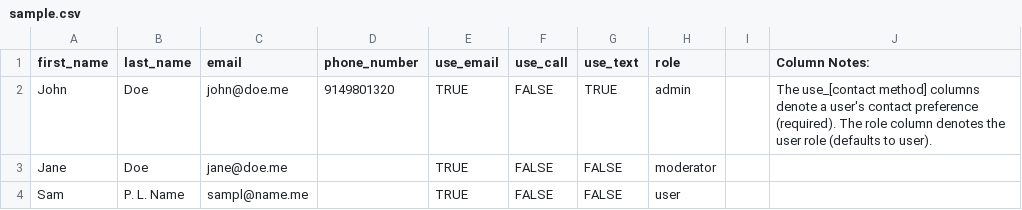
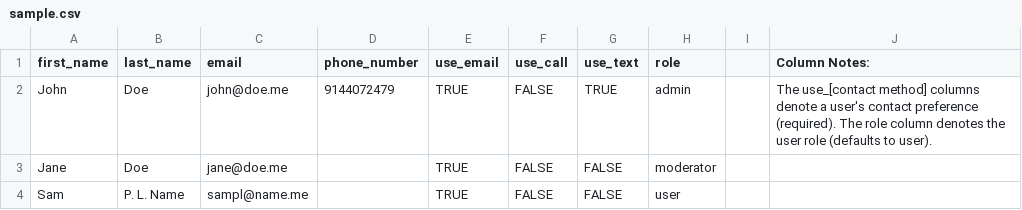
Before and after one commit to PerlmutterFellows/PerlmutterApp, a CSV file: public/sample.csv, drawn as a sheet; the diff names each change by its address in the sheet, - before the commit and + after, or states it on an @@ line.

Commit message:
Update sample.csv

```diff
--- a/public/sample.csv
+++ b/public/sample.csv
-D2 (phone_number): 9149801320
+D2 (phone_number): 9144072479
```
